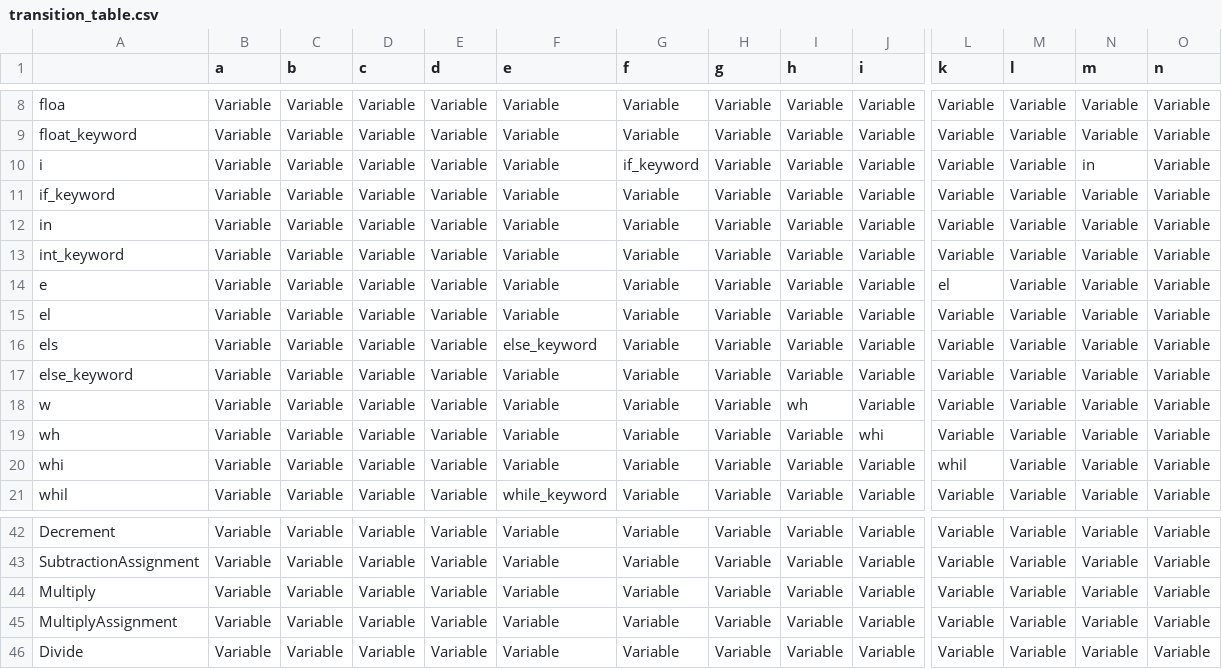
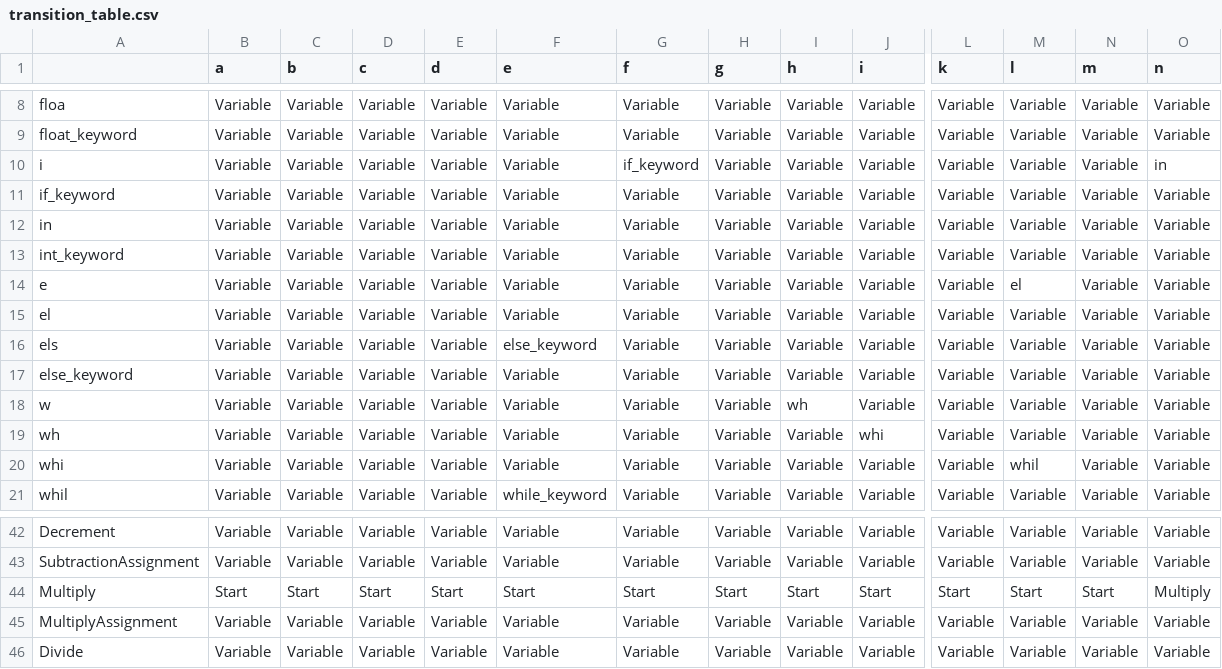
Before and after one commit to kjeisen/CoquelicotOrangutans, a CSV file: transition_table.csv, drawn as a sheet; only a part is shown, gaps mark what is left out; the diff covers the shown part only; the diff names each change by its address in the sheet, - before the commit and + after, or states it on an @@ line.

Commit message:
Table fixes + file reader

```diff
--- a/transition_table.csv
+++ b/transition_table.csv
-N10 (m): in
+N10 (m): Variable
-O10 (n): Variable
+O10 (n): in
-L14 (k): el
+L14 (k): Variable
-M14 (l): Variable
+M14 (l): el
-L20 (k): whil
+L20 (k): Variable
-M20 (l): Variable
+M20 (l): whil
-B44 (a): Variable
+B44 (a): Start
-C44 (b): Variable
+C44 (b): Start
-D44 (c): Variable
+D44 (c): Start
-E44 (d): Variable
+E44 (d): Start
-F44 (e): Variable
+F44 (e): Start
-G44 (f): Variable
+G44 (f): Start
-H44 (g): Variable
+H44 (g): Start
-I44 (h): Variable
+I44 (h): Start
-J44 (i): Variable
+J44 (i): Start
-L44 (k): Variable
+L44 (k): Start
-M44 (l): Variable
+M44 (l): Start
-N44 (m): Variable
+N44 (m): Start
-O44 (n): Variable
+O44 (n): Multiply
```
Also changed, not shown: 40 edited cells elsewhere in this file, 3 other files.
